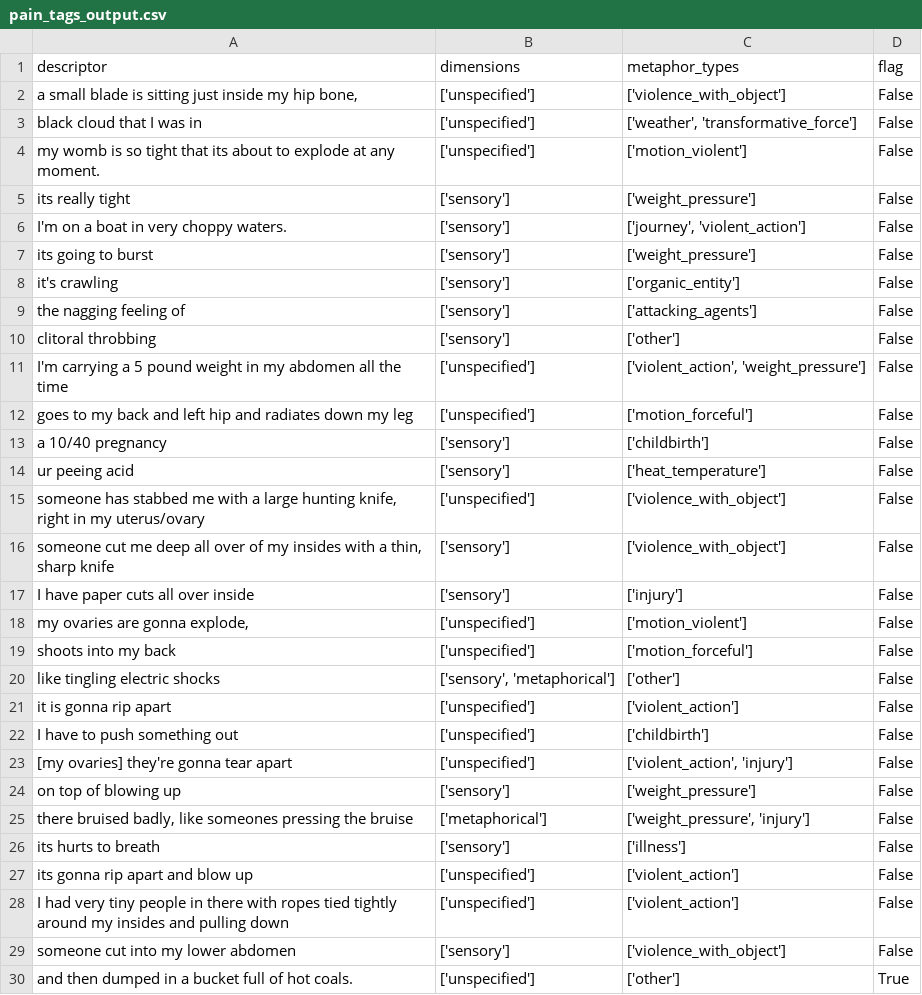
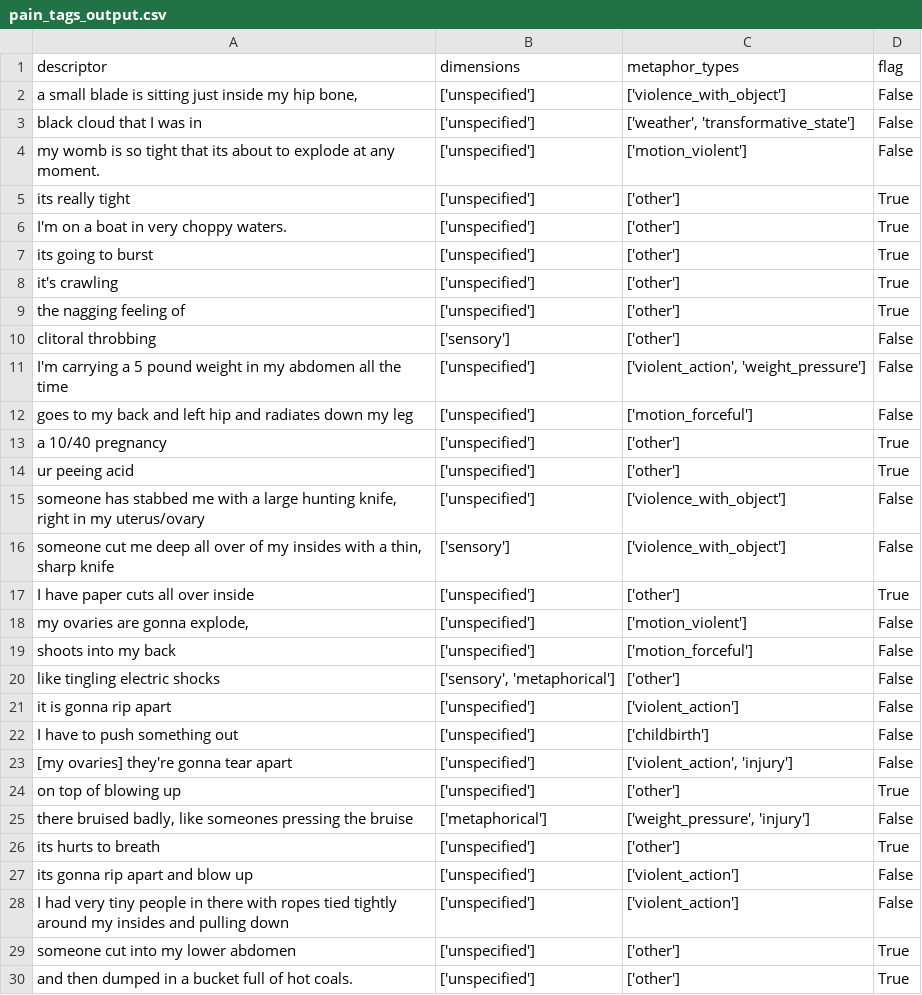
Before and after one commit to Stella5791/pain-descriptor-tool, a CSV file: pain_tags_output.csv, drawn as a sheet; only a part is shown; the diff covers the shown part only.

```diff
--- a/pain_tags_output.csv
+++ b/pain_tags_output.csv
@@ -2,9 +2,9 @@ descriptor,dimensions,metaphor_types,flag
 "a small blade is sitting just inside my hip bone,",['unspecified'],['violence_with_object'],False
-black cloud that I was in,['unspecified'],"['weather', 'transformative_force']",False
+black cloud that I was in,['unspecified'],"['weather', 'transformative_state']",False
 my womb is so tight that its about to explode at any moment.,['unspecified'],['motion_violent'],False
-its really tight ,['sensory'],['weight_pressure'],False
-I'm on a boat in very choppy waters. ,['sensory'],"['journey', 'violent_action']",False
-its going to burst ,['sensory'],['weight_pressure'],False
-it's crawling ,['sensory'],['organic_entity'],False
-the nagging feeling of ,['sensory'],['attacking_agents'],False
+its really tight ,['unspecified'],['other'],True
+I'm on a boat in very choppy waters. ,['unspecified'],['other'],True
+its going to burst ,['unspecified'],['other'],True
+it's crawling ,['unspecified'],['other'],True
+the nagging feeling of ,['unspecified'],['other'],True
 clitoral throbbing ,['sensory'],['other'],False
@@ -12,7 +12,7 @@ I'm carrying a 5 pound weight in my abdomen all the time,['unspecified'],"['viol
  goes to my back and left hip and radiates down my leg,['unspecified'],['motion_forceful'],False
- a 10/40 pregnancy,['sensory'],['childbirth'],False
-ur peeing acid,['sensory'],['heat_temperature'],False
+ a 10/40 pregnancy,['unspecified'],['other'],True
+ur peeing acid,['unspecified'],['other'],True
 "someone has stabbed me with a large hunting knife, right in my uterus/ovary",['unspecified'],['violence_with_object'],False
 "someone cut me deep all over of my insides with a thin, sharp knife",['sensory'],['violence_with_object'],False
-I have paper cuts all over inside,['sensory'],['injury'],False
+I have paper cuts all over inside,['unspecified'],['other'],True
 "my ovaries are gonna explode, ",['unspecified'],['motion_violent'],False
@@ -23,8 +23,8 @@ I have to push something out,['unspecified'],['childbirth'],False
 [my ovaries] they're gonna tear apart ,['unspecified'],"['violent_action', 'injury']",False
-on top of blowing up,['sensory'],['weight_pressure'],False
+on top of blowing up,['unspecified'],['other'],True
 "there bruised badly, like someones pressing the bruise ",['metaphorical'],"['weight_pressure', 'injury']",False
-its hurts to breath,['sensory'],['illness'],False
+its hurts to breath,['unspecified'],['other'],True
 its gonna rip apart and blow up,['unspecified'],['violent_action'],False
 I had very tiny people in there with ropes tied tightly around my insides and pulling down,['unspecified'],['violent_action'],False
-someone cut into my lower abdomen ,['sensory'],['violence_with_object'],False
+someone cut into my lower abdomen ,['unspecified'],['other'],True
 and then dumped in a bucket full of hot coals. ,['unspecified'],['other'],True
```
Also changed, not shown: 25 edited cells elsewhere in this file, flagged_descriptors.csv.
